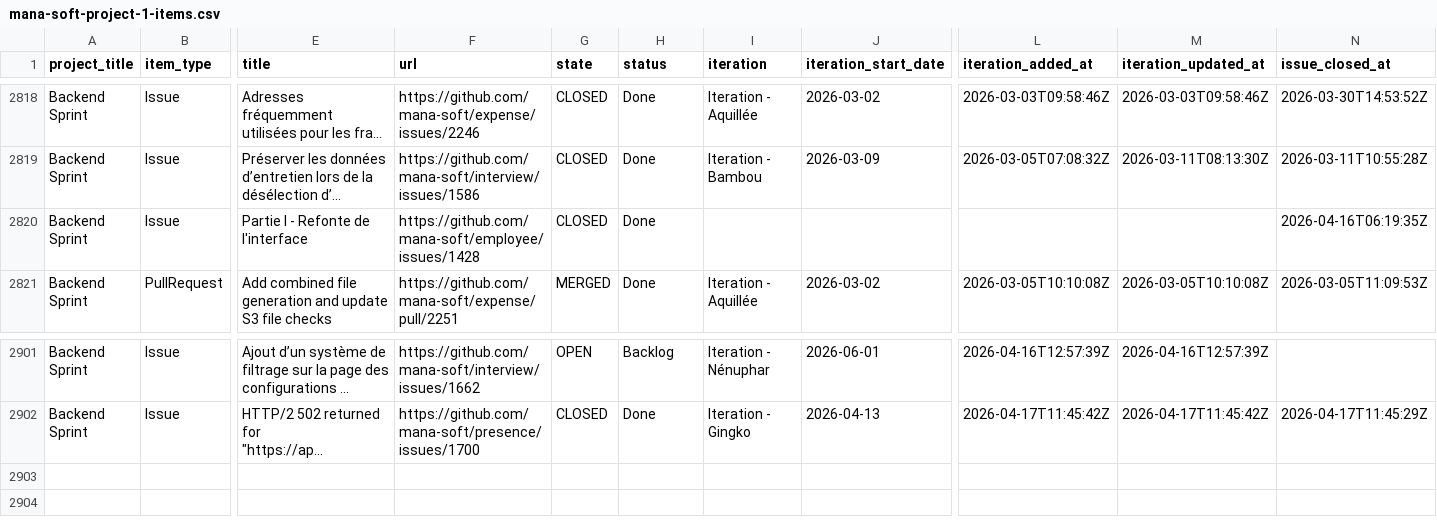
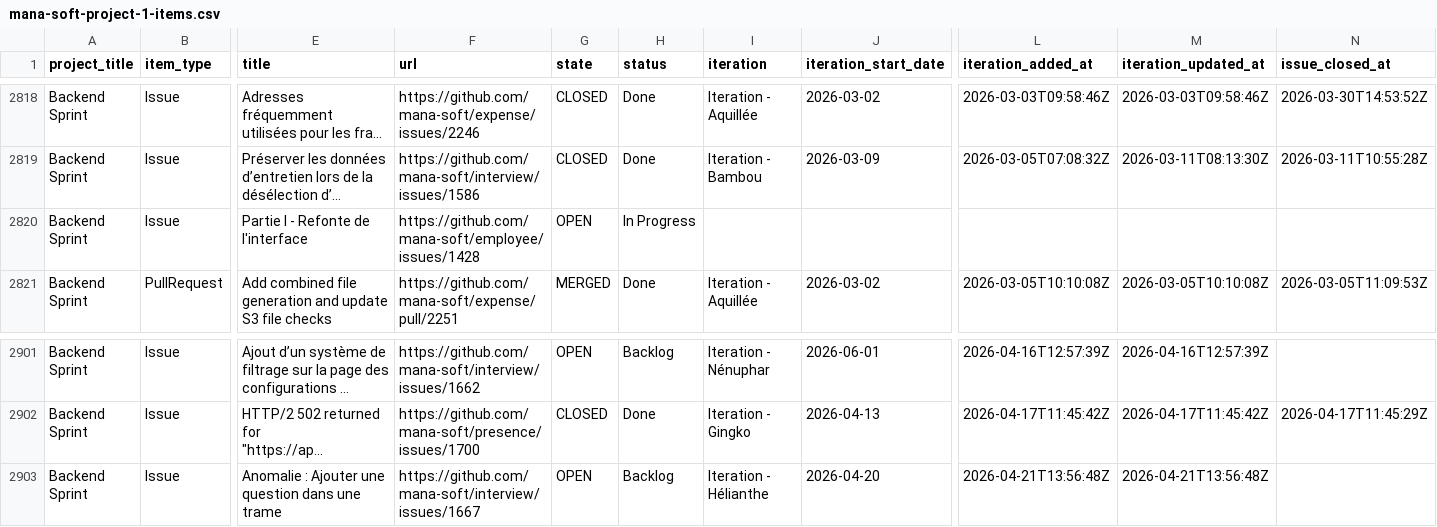
Before and after one commit to siven76/dev-dashboard, a CSV file: docs/briefs/mana-soft-project-1-items.csv, drawn as a sheet; only a part is shown, gaps mark what is left out; long unchanged cells end in …; rows hold the shown columns only; the diff names each change by its address in the sheet, - before the commit and + after, or states it on an @@ line.

```diff
--- a/docs/briefs/mana-soft-project-1-items.csv
+++ b/docs/briefs/mana-soft-project-1-items.csv
-G2820 (state): CLOSED
+G2820 (state): OPEN
-H2820 (status): Done
+H2820 (status): In Progress
-N2820 (issue_closed_at): 2026-04-16T06:19:35Z
+N2820 (issue_closed_at): (empty)
+row 2903: Backend Sprint | Issue | Anomalie : Ajouter une question dans une trame | https://github.com/mana-soft/interview/issues/1667 | OPEN | Backlog | Iteration - Hélianthe | 2026-04-20 | 2026-04-21T13:56:48Z | 2026-04-21T13:56:48Z
```
Also changed, not shown: 2 other files.
